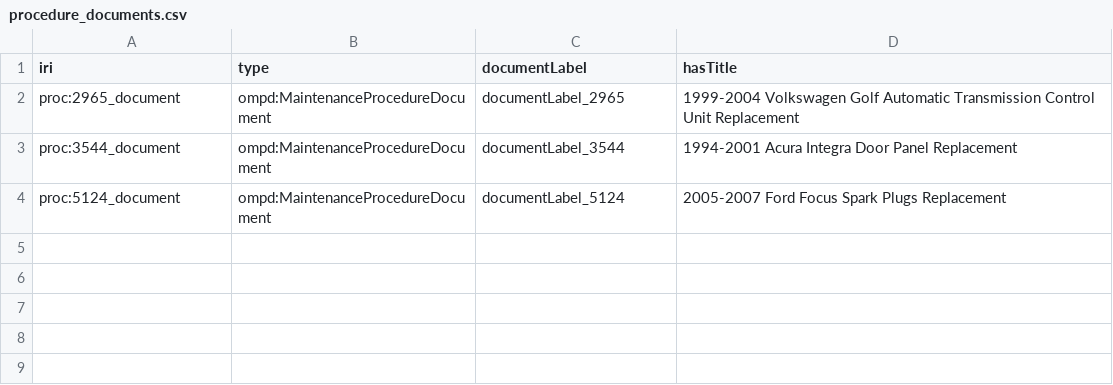
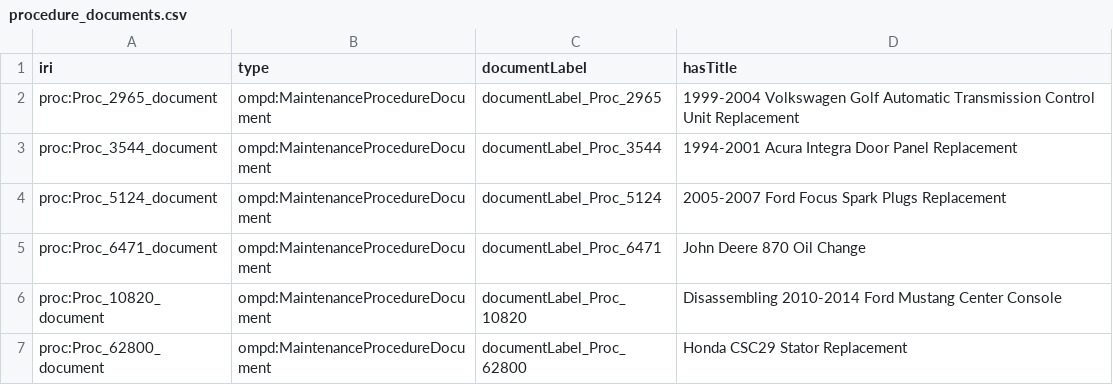
Before and after one commit to Equonto/quokka, a CSV file: data/output/datafiles/procedure_documents.csv, drawn as a sheet.

```diff
--- a/data/output/datafiles/procedure_documents.csv
+++ b/data/output/datafiles/procedure_documents.csv
@@ -1,4 +1,7 @@
 iri,type,documentLabel,hasTitle
-proc:2965_document,ompd:MaintenanceProcedureDocument,documentLabel_2965,1999-2004 Volkswagen Golf Automatic Transmission Control Unit Replacement
-proc:3544_document,ompd:MaintenanceProcedureDocument,documentLabel_3544,1994-2001 Acura Integra Door Panel Replacement
-proc:5124_document,ompd:MaintenanceProcedureDocument,documentLabel_5124,2005-2007 Ford Focus Spark Plugs Replacement
+proc:Proc_2965_document,ompd:MaintenanceProcedureDocument,documentLabel_Proc_2965,1999-2004 Volkswagen Golf Automatic Transmission Control Unit Replacement
+proc:Proc_3544_document,ompd:MaintenanceProcedureDocument,documentLabel_Proc_3544,1994-2001 Acura Integra Door Panel Replacement
+proc:Proc_5124_document,ompd:MaintenanceProcedureDocument,documentLabel_Proc_5124,2005-2007 Ford Focus Spark Plugs Replacement
+proc:Proc_6471_document,ompd:MaintenanceProcedureDocument,documentLabel_Proc_6471,John Deere 870 Oil Change
+proc:Proc_10820_document,ompd:MaintenanceProcedureDocument,documentLabel_Proc_10820,Disassembling 2010-2014 Ford Mustang Center Console
+proc:Proc_62800_document,ompd:MaintenanceProcedureDocument,documentLabel_Proc_62800,Honda CSC29 Stator Replacement
```
Also changed, not shown: data/input/tools.csv, data/output/datafiles/maintenance_tasks.csv, 17 other files.
